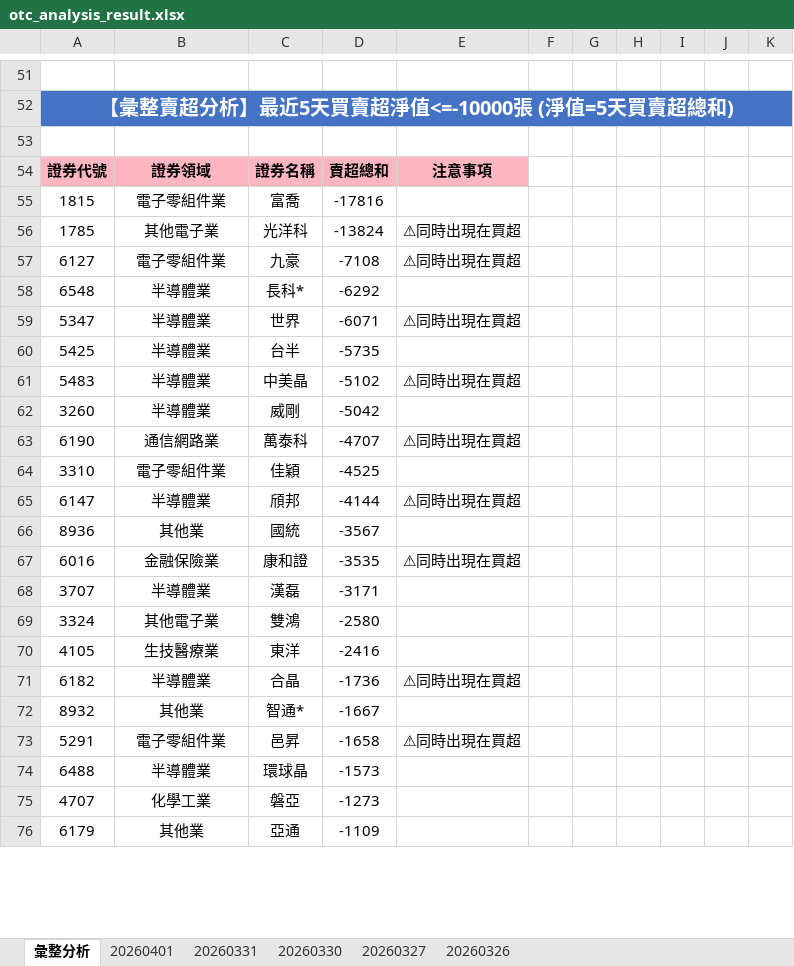
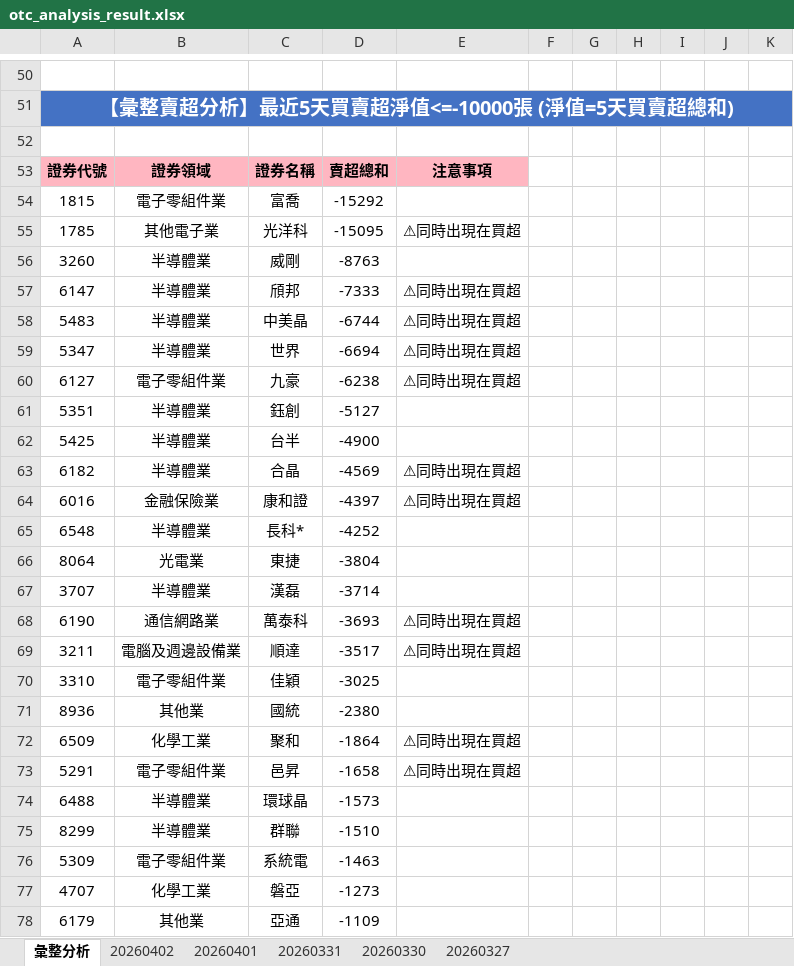
Before and after one commit to ccupcpop/GetDailyStock, an Excel workbook: StockInfo/otc_analysis_result.xlsx, sheet 彙整分析, drawn as a sheet; only a part is shown, gaps mark what is left out; values as stored, in another font and other column widths than the file's, no borders; removed rows and columns are numbered as before the commit, all else as after; the diff covers the shown part only; the diff names each change by its address in the sheet, - before the commit and + after, or states it on an @@ line.

```diff
--- a/StockInfo/otc_analysis_result.xlsx (sheet 彙整分析)
+++ b/StockInfo/otc_analysis_result.xlsx (sheet 彙整分析)
-sheet tab: 20260326
+sheet tab: 20260402
-D54: -17816
+D54: -15292
-D55: -13824
+D55: -15095
-row 57: 6127 | 電子零組件業 | 九豪 | -7108 | ⚠同時出現在買超
-row 58: 6548 | 半導體業 | 長科* | -6292
+row 56: 3260 | 半導體業 | 威剛 | -8763
+row 57: 6147 | 半導體業 | 頎邦 | -7333 | ⚠同時出現在買超
+row 58: 5483 | 半導體業 | 中美晶 | -6744 | ⚠同時出現在買超
-D59: -6071
+D59: -6694
+row 60: 6127 | 電子零組件業 | 九豪 | -6238 | ⚠同時出現在買超
+row 61: 5351 | 半導體業 | 鈺創 | -5127
-D62: -5735
+D62: -4900
-row 61: 5483 | 半導體業 | 中美晶 | -5102 | ⚠同時出現在買超
-row 62: 3260 | 半導體業 | 威剛 | -5042
+row 63: 6182 | 半導體業 | 合晶 | -4569 | ⚠同時出現在買超
+row 64: 6016 | 金融保險業 | 康和證 | -4397 | ⚠同時出現在買超
+row 65: 6548 | 半導體業 | 長科* | -4252
+row 66: 8064 | 光電業 | 東捷 | -3804
+row 67: 3707 | 半導體業 | 漢磊 | -3714
-D68: -4707
+D68: -3693
+row 69: 3211 | 電腦及週邊設備業 | 順達 | -3517 | ⚠同時出現在買超
-D70: -4525
+D70: -3025
-row 65: 6147 | 半導體業 | 頎邦 | -4144 | ⚠同時出現在買超
-D71: -3567
+D71: -2380
-row 67: 6016 | 金融保險業 | 康和證 | -3535 | ⚠同時出現在買超
-row 68: 3707 | 半導體業 | 漢磊 | -3171
-row 69: 3324 | 其他電子業 | 雙鴻 | -2580
-row 70: 4105 | 生技醫療業 | 東洋 | -2416
-row 71: 6182 | 半導體業 | 合晶 | -1736 | ⚠同時出現在買超
-row 72: 8932 | 其他業 | 智通* | -1667
+row 72: 6509 | 化學工業 | 聚和 | -1864 | ⚠同時出現在買超
+row 75: 8299 | 半導體業 | 群聯 | -1510
+row 76: 5309 | 電子零組件業 | 系統電 | -1463
```
Also changed, not shown: 55 added rows, 61 removed rows and 28 edited cells elsewhere in this sheet, sheet 20260401, StockInfo/tse_analysis_result.xlsx, 12 other files.
